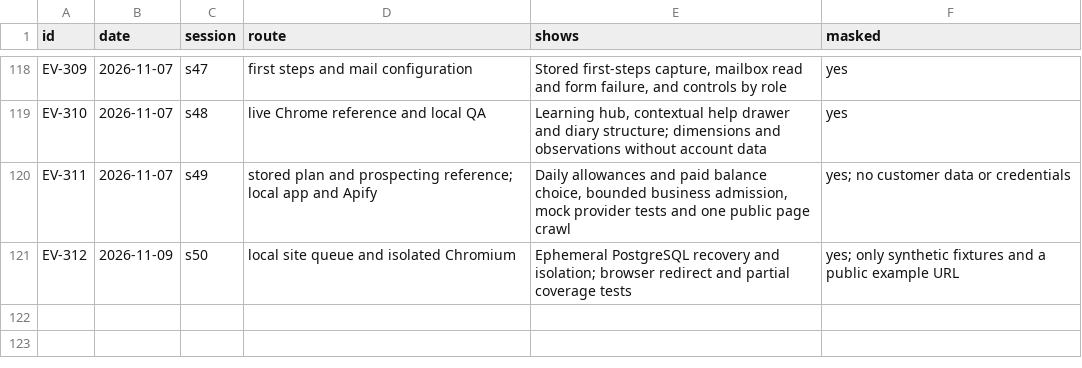
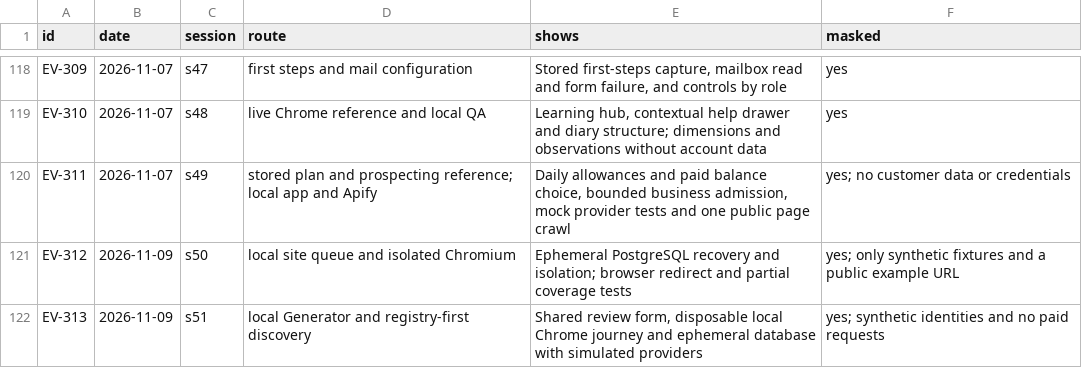
Before and after one commit to schultz0z0/Prometeus-Cadence, a CSV file: docs/reverse-engineering/visual-2026-10-25/evidence/index.csv, drawn as a sheet; only a part is shown, gaps mark what is left out; the diff names each change by its address in the sheet, - before the commit and + after, or states it on an @@ line.

```diff
--- a/docs/reverse-engineering/visual-2026-10-25/evidence/index.csv
+++ b/docs/reverse-engineering/visual-2026-10-25/evidence/index.csv
+row 122: EV-313 | 2026-11-09 | s51 | local Generator and registry-first discovery | Shared review form, disposable local Chrome journey and ephemeral database with simulated providers | yes; synthetic identities and no paid requests
```
Also changed, not shown: docs/reverse-engineering/visual-2026-10-25/sandbox/ledger.csv, 11 other files.
